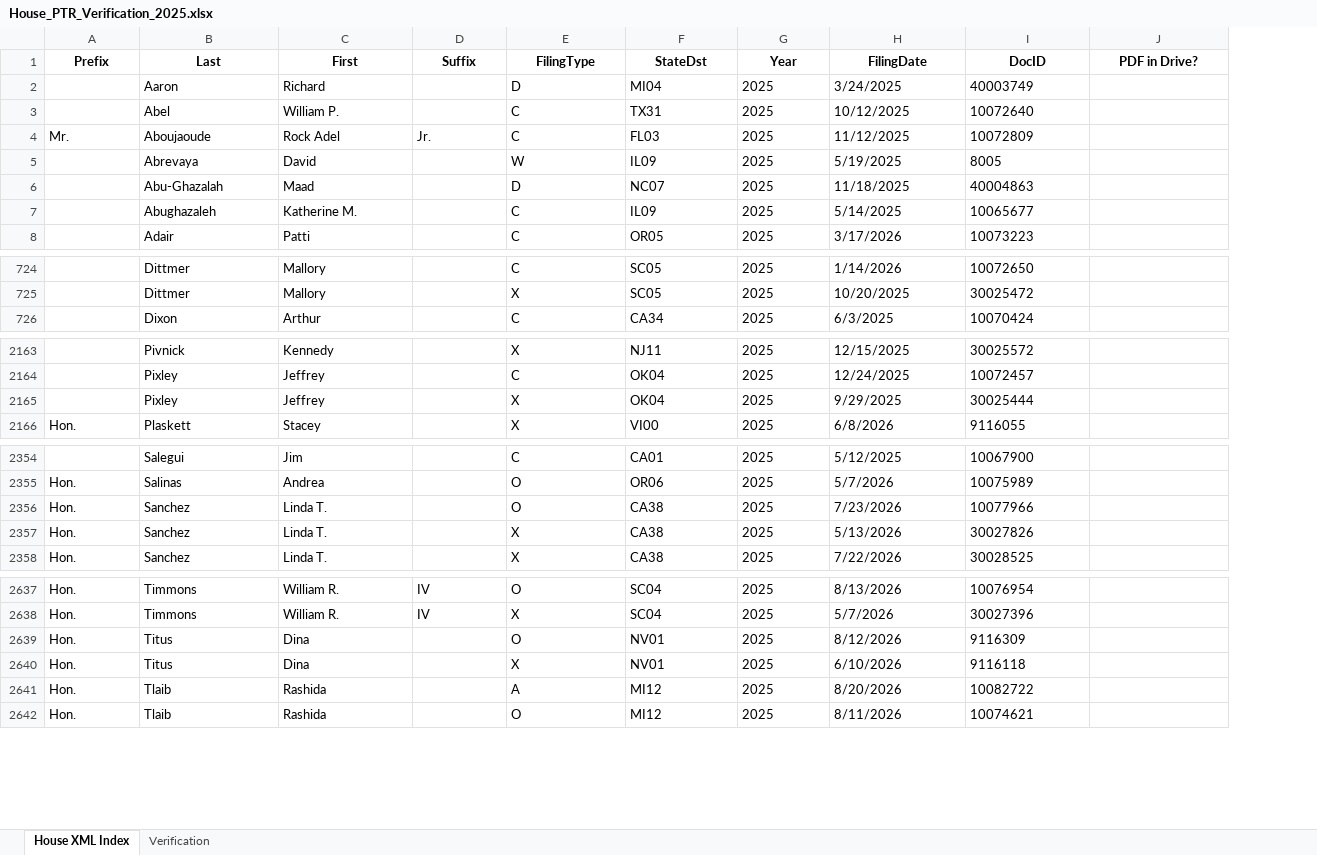
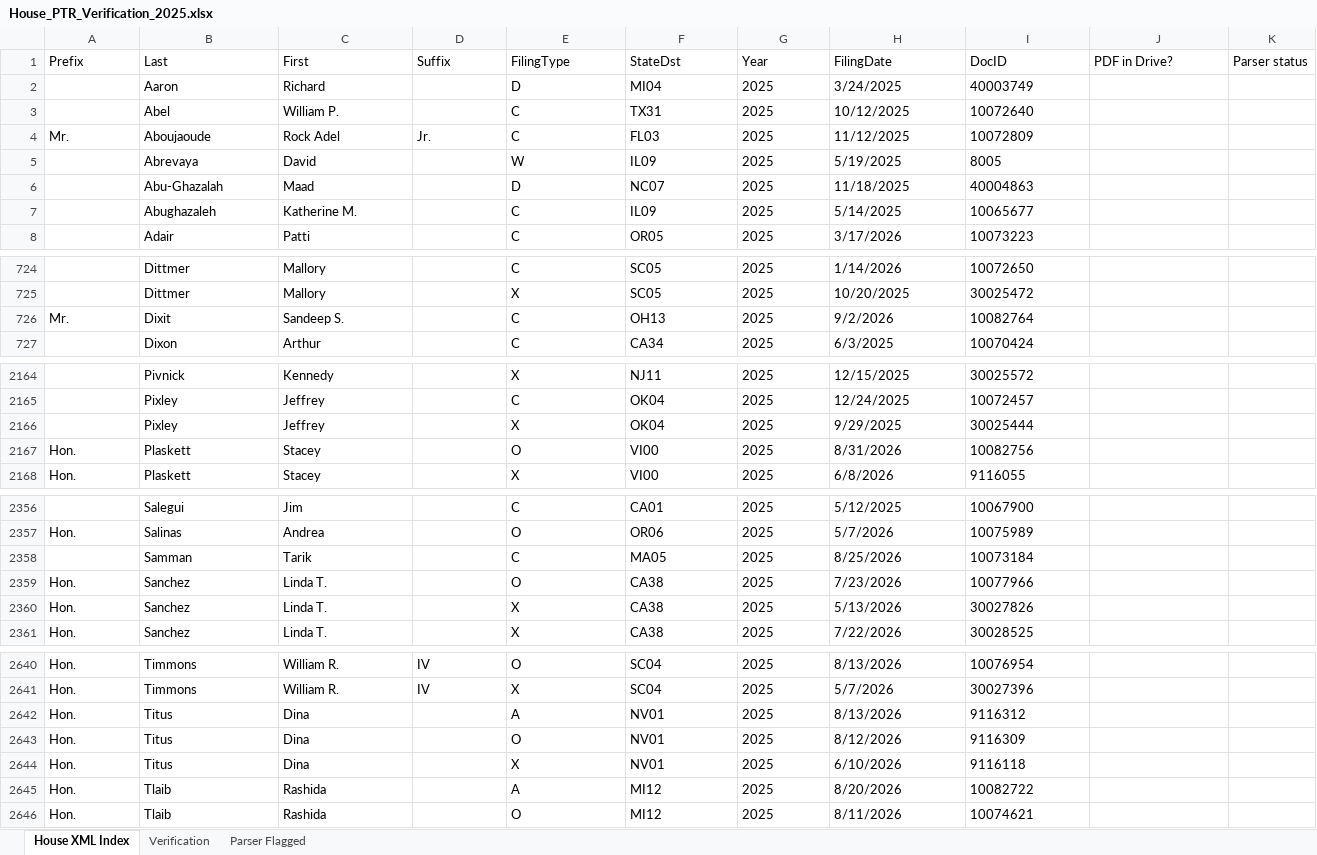
Before and after one commit to StrokeOfLuck/house-ptr-pipeline, an Excel workbook: data/03_verification/House_PTR_Verification_2025.xlsx, sheet House XML Index, drawn as a sheet; only a part is shown, gaps mark what is left out; values as stored, in another font and other column widths than the file's, no borders; the diff names each change by its address in the sheet, - before the commit and + after, or states it on an @@ line.

```diff
--- a/data/03_verification/House_PTR_Verification_2025.xlsx (sheet House XML Index)
+++ b/data/03_verification/House_PTR_Verification_2025.xlsx (sheet House XML Index)
+sheet tab: Parser Flagged
+column K (Parser status), empty
@@ A1:J1 bold: on → off, alignment: center → left @@
+row 726: Mr. | Dixit | Sandeep S. |  | C | OH13 | 2025 | 9/2/2026 | 10082764
+row 2167: Hon. | Plaskett | Stacey |  | O | VI00 | 2025 | 8/31/2026 | 10082756
+row 2358:  | Samman | Tarik |  | C | MA05 | 2025 | 8/25/2026 | 10073184
+row 2642: Hon. | Titus | Dina |  | A | NV01 | 2025 | 8/13/2026 | 9116312
```
Also changed, not shown: sheet Verification, data/03_verification/House_PTR_Verification_2021.xlsx, data/03_verification/House_PTR_Verification_2022.xlsx, 9 other files.
